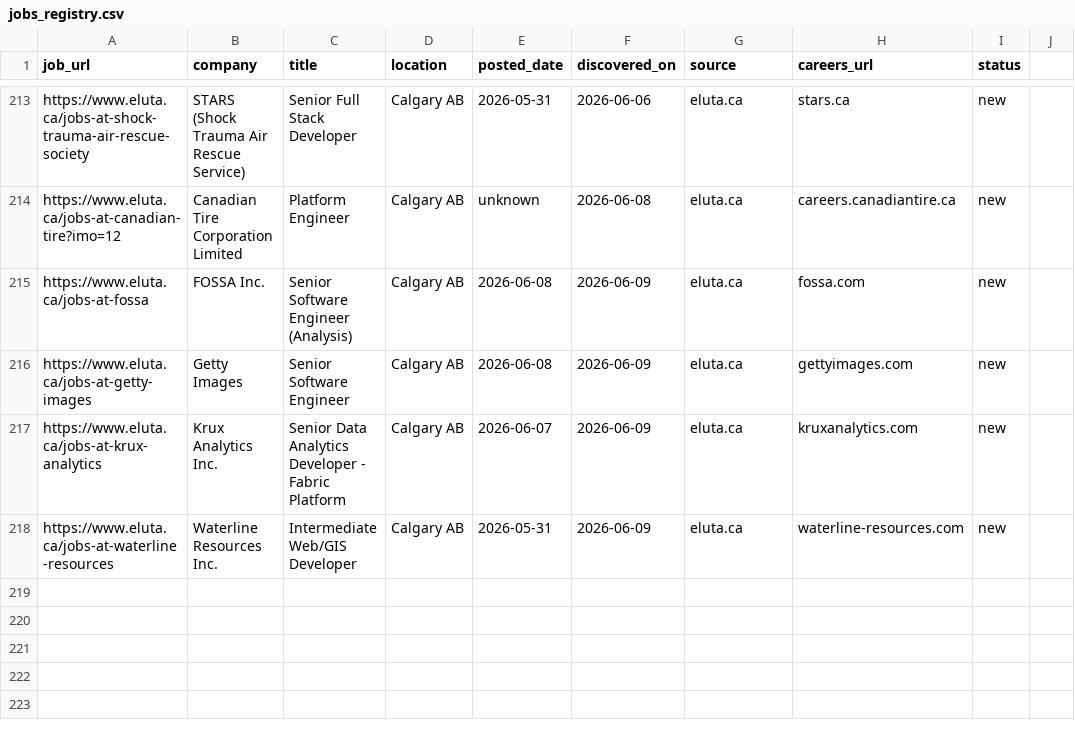
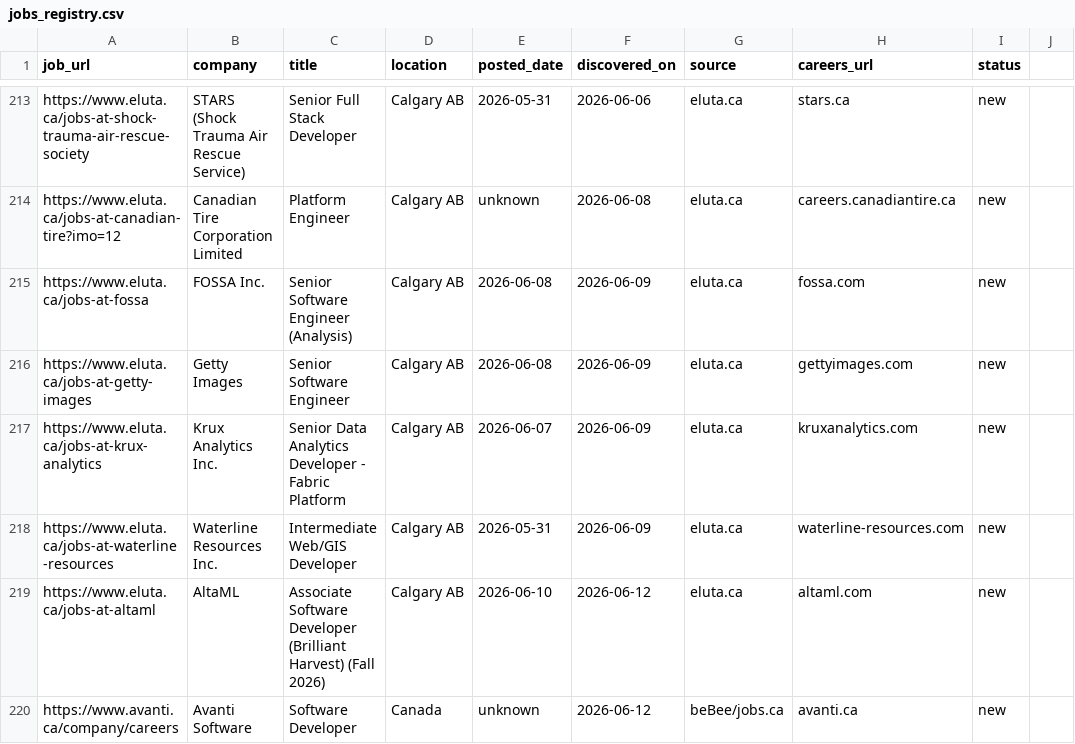
Before and after one commit to opsclawd/career-targets, a CSV file: careers/jobs_registry.csv, drawn as a sheet; only a part is shown, gaps mark what is left out.

```diff
--- a/careers/jobs_registry.csv
+++ b/careers/jobs_registry.csv
@@ -218 +218,3 @@ https://www.eluta.ca/jobs-at-krux-analytics,Krux Analytics Inc.,Senior Data Anal
 https://www.eluta.ca/jobs-at-waterline-resources,Waterline Resources Inc.,Intermediate Web/GIS Developer,Calgary AB,2026-05-31,2026-06-09,eluta.ca,waterline-resources.com,new
+https://www.eluta.ca/jobs-at-altaml,AltaML,Associate Software Developer (Brilliant Harvest) (Fall 2026),Calgary AB,2026-06-10,2026-06-12,eluta.ca,altaml.com,new
+https://www.avanti.ca/company/careers,Avanti Software,Software Developer,Canada,unknown,2026-06-12,beBee/jobs.ca,avanti.ca,new
```
Also changed, not shown: careers/careers_registry.csv, 1 other file.
